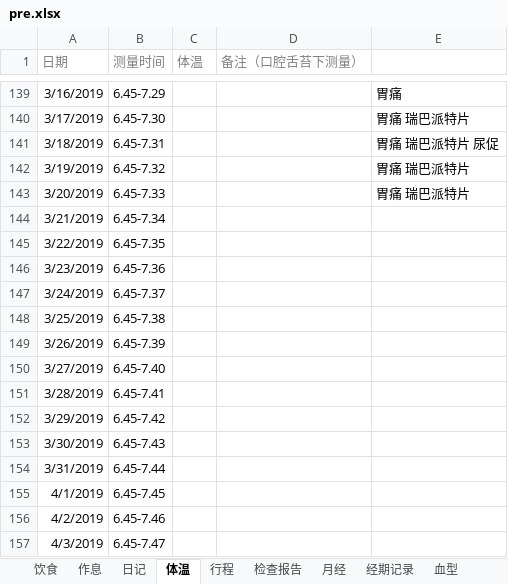
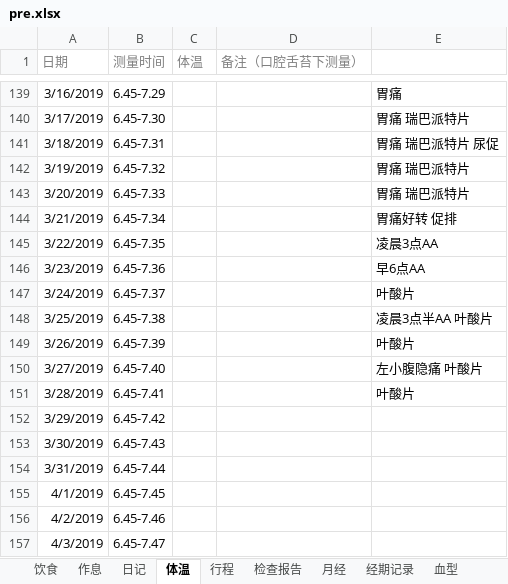
Before and after one commit to ivytry/blog, an Excel workbook: pre.xlsx, sheet 体温, drawn as a sheet; only a part is shown, gaps mark what is left out; values as stored, in another font and other column widths than the file's, no borders; conditional formats not drawn; the diff names each change by its address in the sheet, - before the commit and + after, or states it on an @@ line.

Commit message:
3.29
Signed-off-by: Ivy <526560484@qq.com>

```diff
--- a/pre.xlsx (sheet 体温)
+++ b/pre.xlsx (sheet 体温)
-E144: (empty)
+E144: 胃痛好转 促排
-E145: (empty)
+E145: 凌晨3点AA
-E146: (empty)
+E146: 早6点AA
-E147: (empty)
+E147: 叶酸片
-E148: (empty)
+E148: 凌晨3点半AA 叶酸片
-E149: (empty)
+E149: 叶酸片
-E150: (empty)
+E150: 左小腹隐痛 叶酸片
-E151: (empty)
+E151: 叶酸片
```
